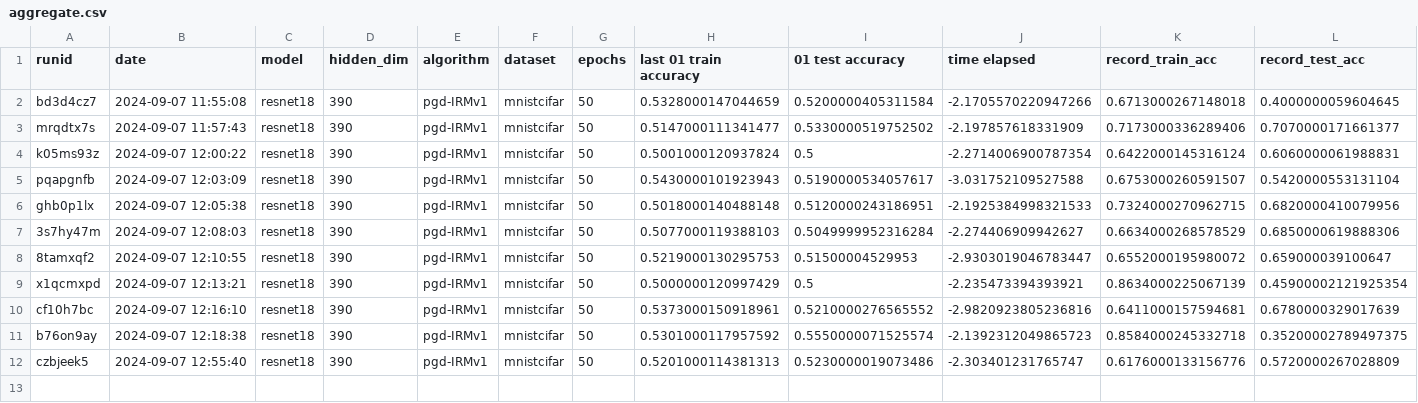
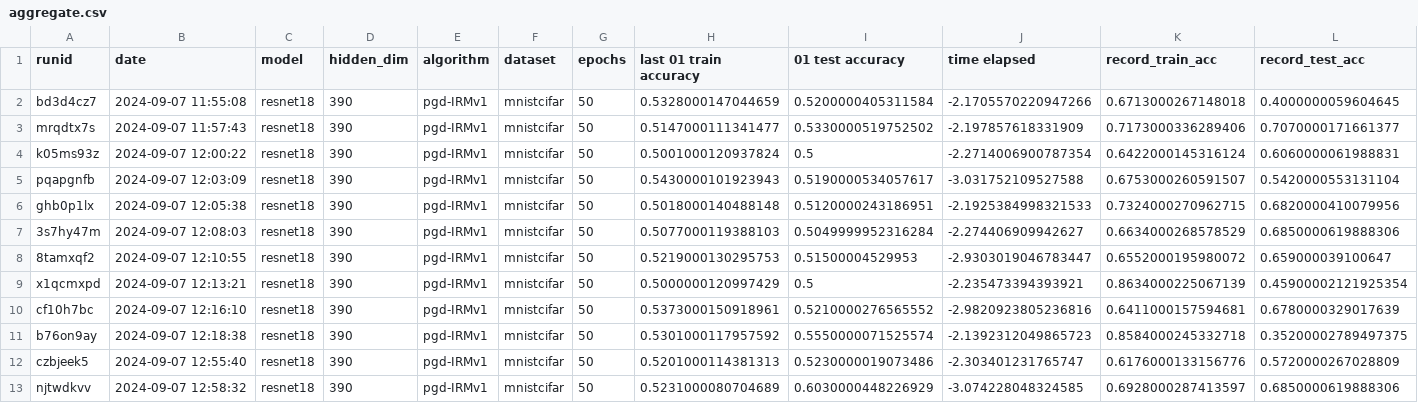
Before and after one commit to janezdu/sparseIRM-resnet-ver, a CSV file: aggregate.csv, drawn as a sheet; only a part is shown; rows hold the shown columns only; the diff names each change by its address in the sheet, - before the commit and + after, or states it on an @@ line.

```diff
--- a/aggregate.csv
+++ b/aggregate.csv
+row 13: njtwdkvv | 2024-09-07 12:58:32 | resnet18 | 390 | pgd-IRMv1 | mnistcifar | 50 | 0.5231000080704689 | 0.6030000448226929 | -3.074228048324585 | 0.6928000287413597 | 0.6850000619888306
```
Also changed, not shown: 1 other file.
